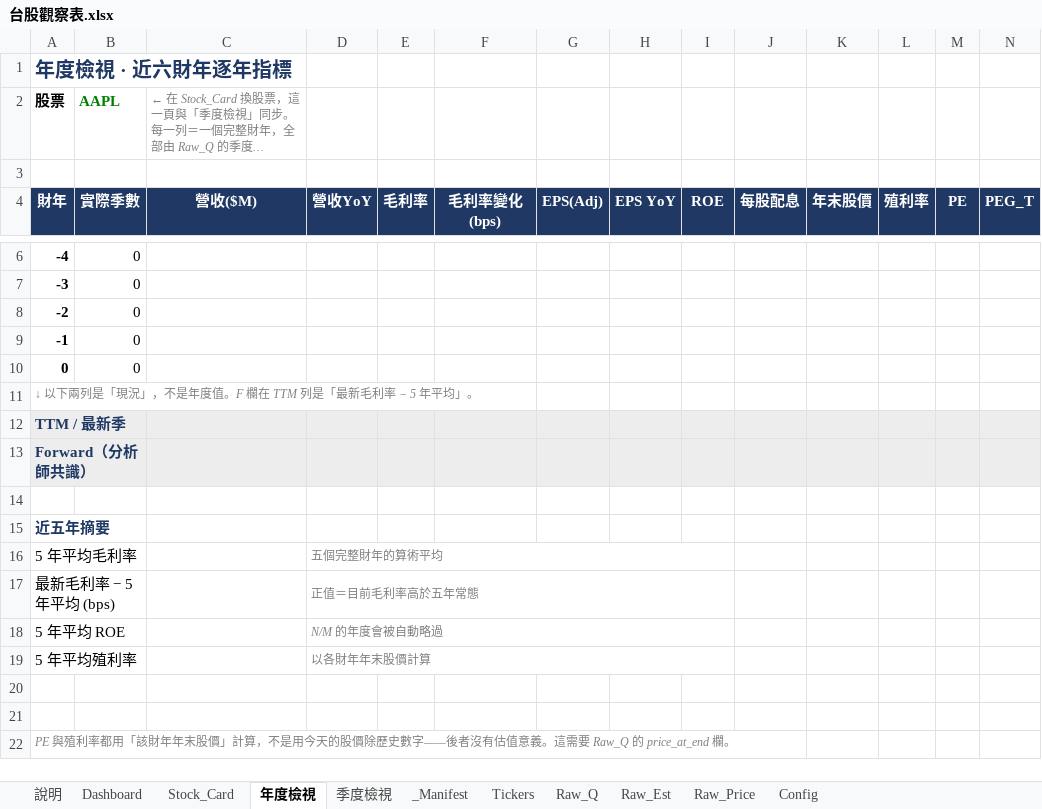
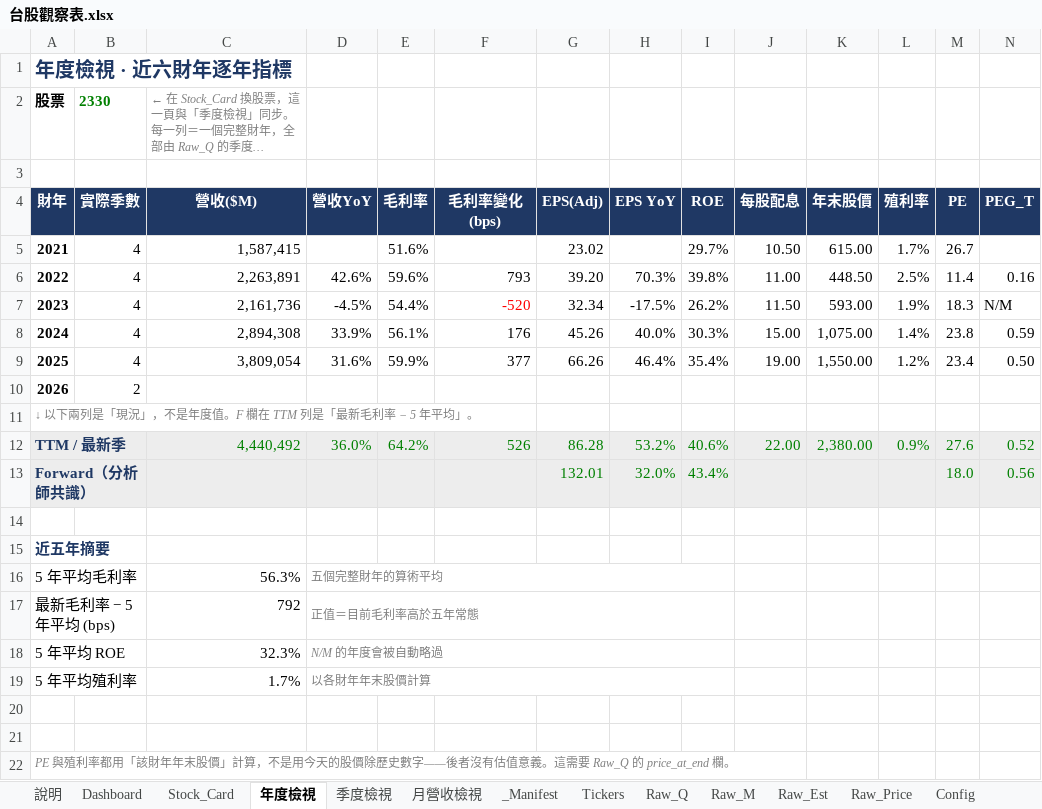
Before and after one commit to Kira11-ja/TWstocktrack, an Excel workbook: 台股觀察表.xlsx, sheet 年度檢視, drawn as a sheet; only a part is shown, gaps mark what is left out; long unchanged cells end in …; values as stored, in another font and other column widths than the file's, no borders; conditional formats not drawn; removed rows and columns are numbered as before the commit, all else as after; rows hold the shown columns only; the diff covers the shown part only; the diff names each change by its address in the sheet, - before the commit and + after, or states it on an @@ line.

```diff
--- a/台股觀察表.xlsx (sheet 年度檢視)
+++ b/台股觀察表.xlsx (sheet 年度檢視)
+sheet tab: 月營收檢視
+sheet tab: Raw_M
-B2 (實際季數): AAPL
+B2 (實際季數): 2330
-row 6: -4 | 0
-row 7: -3 | 0
-row 8: -2 | 0
-row 9: -1 | 0
-row 10: 0 | 0
+row 5: 2021 | 4 | 1,587,415 |  | 51.6% |  | 23.02 |  | 29.7% | 10.50 | 615.00 | 1.7% | 26.7
+row 6: 2022 | 4 | 2,263,891 | 42.6% | 59.6% | 793 | 39.20 | 70.3% | 39.8% | 11.00 | 448.50 | 2.5% | 11.4 | 0.16
+row 7: 2023 | 4 | 2,161,736 | -4.5% | 54.4% | -520 | 32.34 | -17.5% | 26.2% | 11.50 | 593.00 | 1.9% | 18.3 | N/M
+row 8: 2024 | 4 | 2,894,308 | 33.9% | 56.1% | 176 | 45.26 | 40.0% | 30.3% | 15.00 | 1,075.00 | 1.4% | 23.8 | 0.59
+row 9: 2025 | 4 | 3,809,054 | 31.6% | 59.9% | 377 | 66.26 | 46.4% | 35.4% | 19.00 | 1,550.00 | 1.2% | 23.4 | 0.50
+row 10: 2026 | 2
-C12 (營收($M)): (empty)
+C12 (營收($M)): 4,440,492
-D12 (營收YoY): (empty)
+D12 (營收YoY): 36.0%
-E12 (毛利率): (empty)
+E12 (毛利率): 64.2%
-F12 (毛利率變化(bps)): (empty)
+F12 (毛利率變化(bps)): 526
-G12 (EPS(Adj)): (empty)
+G12 (EPS(Adj)): 86.28
-H12 (EPS YoY): (empty)
+H12 (EPS YoY): 53.2%
-I12 (ROE): (empty)
+I12 (ROE): 40.6%
-J12 (每股配息): (empty)
+J12 (每股配息): 22.00
-K12 (年末股價): (empty)
+K12 (年末股價): 2,380.00
-L12 (殖利率): (empty)
+L12 (殖利率): 0.9%
-M12 (PE): (empty)
+M12 (PE): 27.6
-N12 (PEG_T): (empty)
+N12 (PEG_T): 0.52
-G13 (EPS(Adj)): (empty)
+G13 (EPS(Adj)): 132.01
-H13 (EPS YoY): (empty)
+H13 (EPS YoY): 32.0%
-I13 (ROE): (empty)
+I13 (ROE): 43.4%
-M13 (PE): (empty)
+M13 (PE): 18.0
-N13 (PEG_T): (empty)
+N13 (PEG_T): 0.56
-C16 (營收($M)): (empty)
+C16 (營收($M)): 56.3%
-C17 (營收($M)): (empty)
+C17 (營收($M)): 792
-C18 (營收($M)): (empty)
+C18 (營收($M)): 32.3%
-C19 (營收($M)): (empty)
+C19 (營收($M)): 1.7%
```
Also changed, not shown: 1 removed row elsewhere in this sheet, sheet 季度檢視, sheet Dashboard, sheet _Manifest, sheet Raw_Price, sheet Stock_Card, sheet Raw_Est, 2 more sheets, hidden cells, 6 other files.
